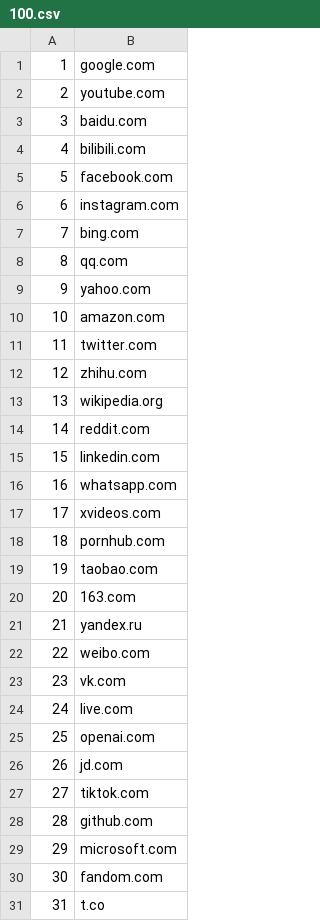
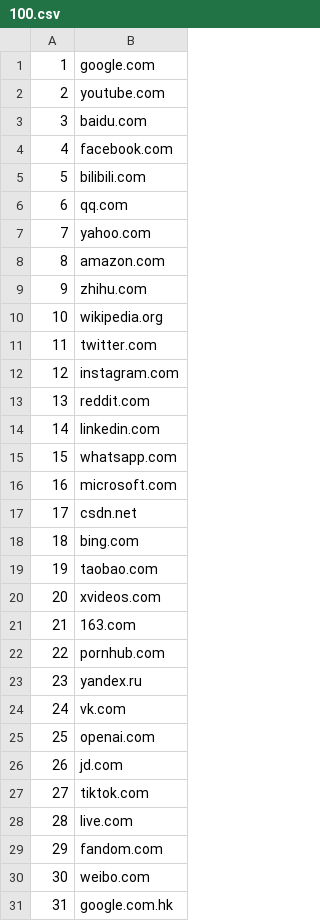
Before and after one commit to lonelil/alexa-top-1m, a CSV file: csv/100.csv, drawn as a sheet; only a part is shown; the diff covers the shown part only.

```diff
--- a/csv/100.csv
+++ b/csv/100.csv
@@ -3,23 +3,23 @@
 3,baidu.com
-4,bilibili.com
-5,facebook.com
-6,instagram.com
-7,bing.com
-8,qq.com
-9,yahoo.com
-10,amazon.com
+4,facebook.com
+5,bilibili.com
+6,qq.com
+7,yahoo.com
+8,amazon.com
+9,zhihu.com
+10,wikipedia.org
 11,twitter.com
-12,zhihu.com
-13,wikipedia.org
-14,reddit.com
-15,linkedin.com
-16,whatsapp.com
-17,xvideos.com
-18,pornhub.com
+12,instagram.com
+13,reddit.com
+14,linkedin.com
+15,whatsapp.com
+16,microsoft.com
+17,csdn.net
+18,bing.com
 19,taobao.com
-20,163.com
-21,yandex.ru
-22,weibo.com
-23,vk.com
-24,live.com
+20,xvideos.com
+21,163.com
+22,pornhub.com
+23,yandex.ru
+24,vk.com
 25,openai.com
@@ -27,5 +27,5 @@
 27,tiktok.com
-28,github.com
-29,microsoft.com
-30,fandom.com
-31,t.co
+28,live.com
+29,fandom.com
+30,weibo.com
+31,google.com.hk
```
Also changed, not shown: 57 edited cells elsewhere in this file, csv/1000.csv, csv/10000.csv, 7 other files.
